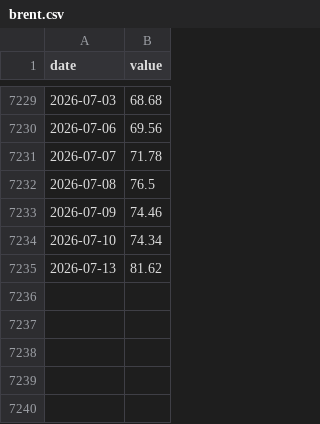
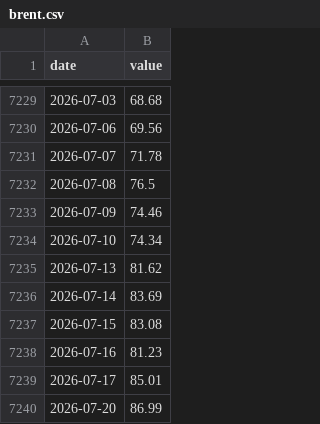
Before and after one commit to sam-caldwell/samcaldwell-info, a CSV file: data/economy/cache/brent.csv, drawn as a sheet; only a part is shown, gaps mark what is left out; the diff names each change by its address in the sheet, - before the commit and + after, or states it on an @@ line.

```diff
--- a/data/economy/cache/brent.csv
+++ b/data/economy/cache/brent.csv
+row 7236: 2026-07-14 | 83.69
+row 7237: 2026-07-15 | 83.08
+row 7238: 2026-07-16 | 81.23
+row 7239: 2026-07-17 | 85.01
+row 7240: 2026-07-20 | 86.99
```
Also changed, not shown: data/cybersecurity/cache/ip_geolocation.csv, data/cybersecurity/cves_kev.csv, 19 other files.
